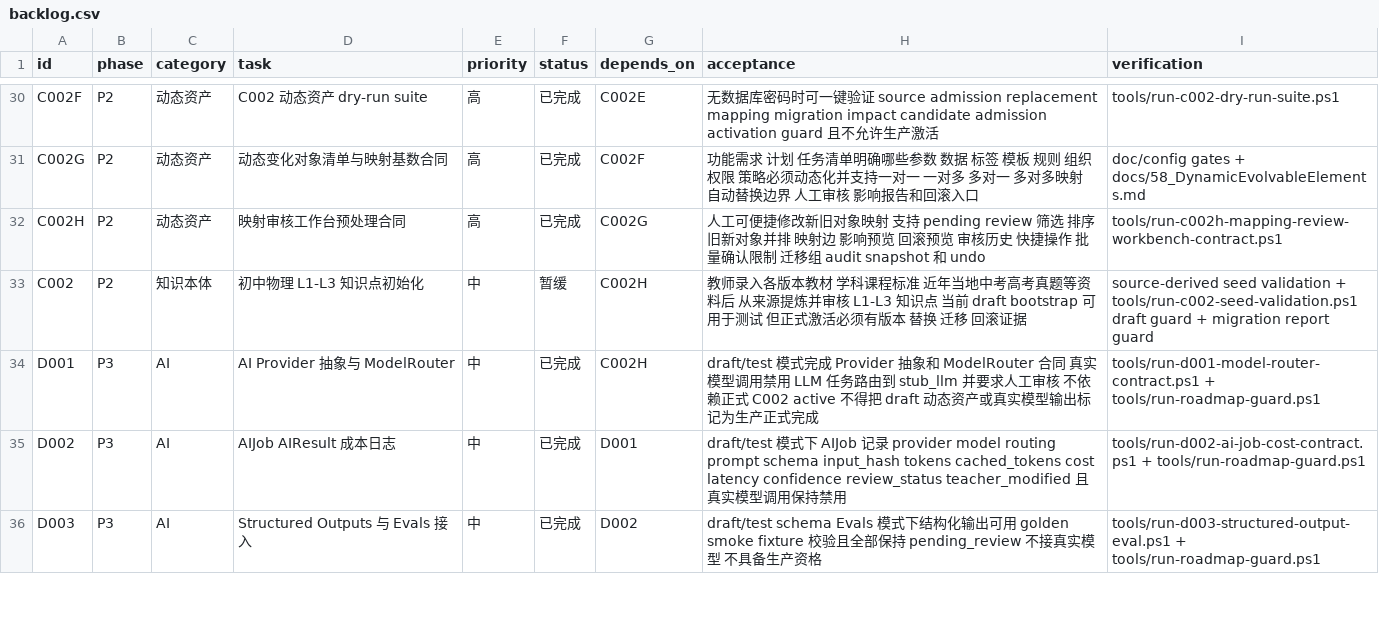
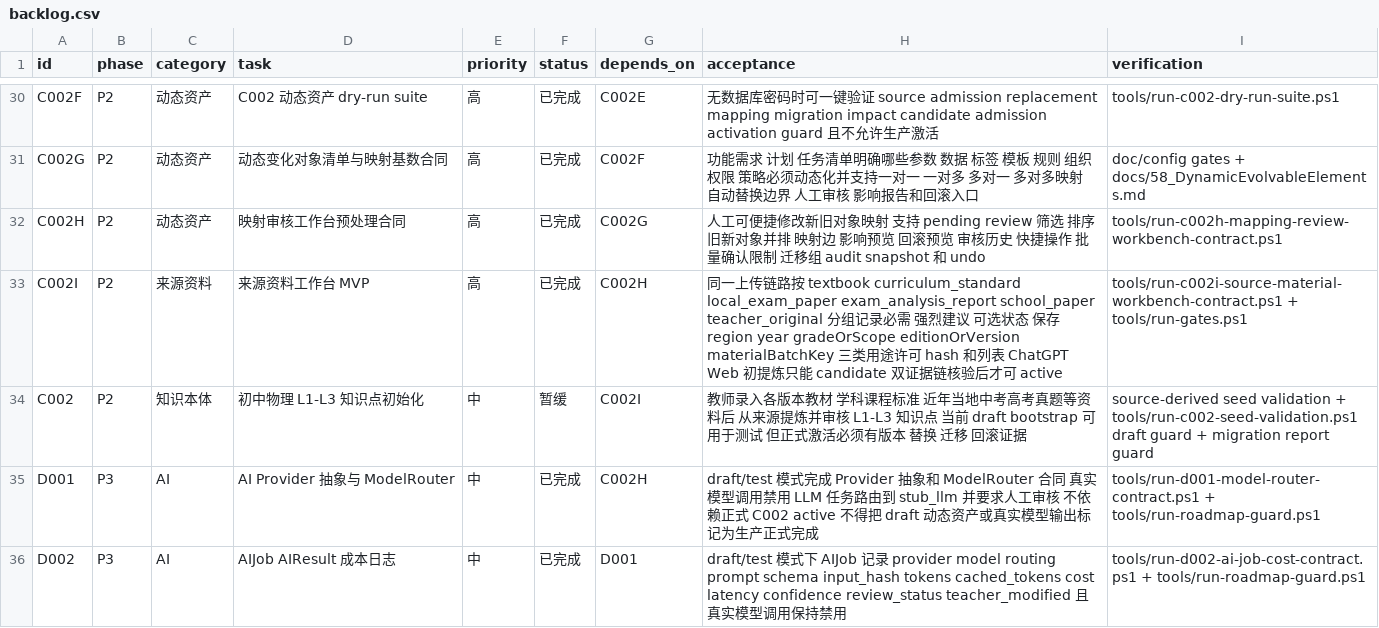
Before and after one commit to sciman-top/k12-question-graph, a CSV file: tasks/backlog.csv, drawn as a sheet; only a part is shown, gaps mark what is left out; the shorter side is filled out with more unchanged rows.

Commit message:
Add source material workbench and candidate templates

```diff
--- a/tasks/backlog.csv
+++ b/tasks/backlog.csv
@@ -32,3 +32,4 @@ C002G,P2,动态资产,动态变化对象清单与映射基数合同,高,已完
 C002H,P2,动态资产,映射审核工作台预处理合同,高,已完成,C002G,人工可便捷修改新旧对象映射 支持 pending review 筛选 排序 旧新对象并排 映射边 影响预览 回滚预览 审核历史 快捷操作 批量确认限制 迁移组 audit snapshot 和 undo,tools/run-c002h-mapping-review-workbench-contract.ps1
-C002,P2,知识本体,初中物理 L1-L3 知识点初始化,中,暂缓,C002H,教师录入各版本教材 学科课程标准 近年当地中考高考真题等资料后 从来源提炼并审核 L1-L3 知识点 当前 draft bootstrap 可用于测试 但正式激活必须有版本 替换 迁移 回滚证据,source-derived seed validation + tools/run-c002-seed-validation.ps1 draft guard + migration report guard
+C002I,P2,来源资料,来源资料工作台 MVP,高,已完成,C002H,同一上传链路按 textbook curriculum_standard local_exam_paper exam_analysis_report school_paper teacher_original 分组记录必需 强烈建议 可选状态 保存 region year gradeOrScope editionOrVersion materialBatchKey 三类用途许可 hash 和列表 ChatGPT Web 初提炼只能 candidate 双证据链核验后才可 active,tools/run-c002i-source-material-workbench-contract.ps1 + tools/run-gates.ps1
+C002,P2,知识本体,初中物理 L1-L3 知识点初始化,中,暂缓,C002I,教师录入各版本教材 学科课程标准 近年当地中考高考真题等资料后 从来源提炼并审核 L1-L3 知识点 当前 draft bootstrap 可用于测试 但正式激活必须有版本 替换 迁移 回滚证据,source-derived seed validation + tools/run-c002-seed-validation.ps1 draft guard + migration report guard
 D001,P3,AI,AI Provider 抽象与 ModelRouter,中,已完成,C002H,draft/test 模式完成 Provider 抽象和 ModelRouter 合同 真实模型调用禁用 LLM 任务路由到 stub_llm 并要求人工审核 不依赖正式 C002 active 不得把 draft 动态资产或真实模型输出标记为生产正式完成,tools/run-d001-model-router-contract.ps1 + tools/run-roadmap-guard.ps1
```
Also changed, not shown: 25 other files.
